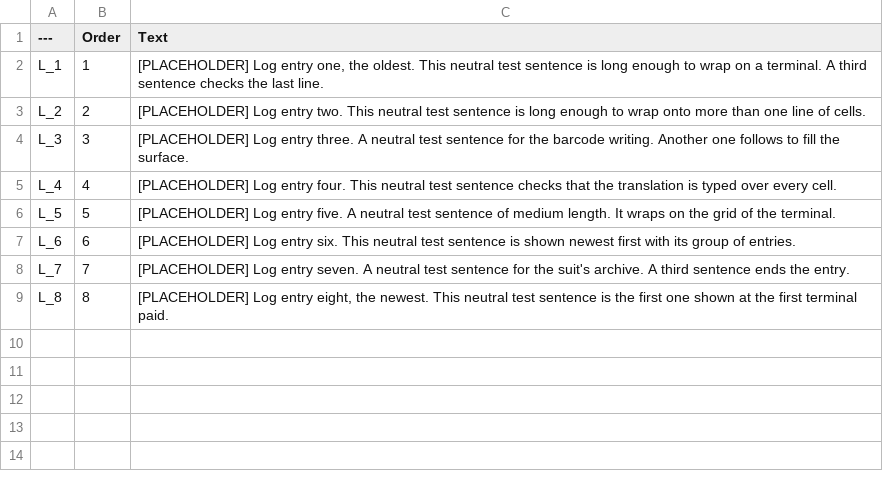
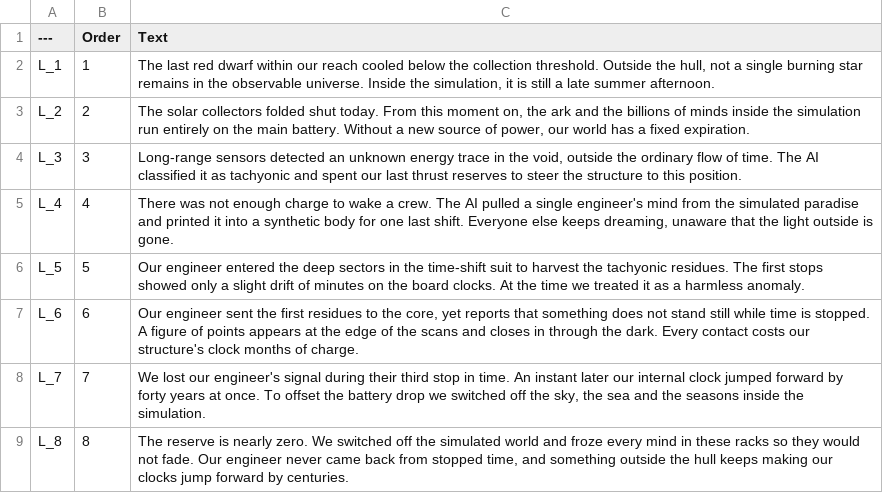
Before and after one commit to Shred0/the-last-shift, a CSV file: Narrative/DT_Logs.csv, drawn as a sheet.

Commit message:
narrative: PrologueMaps, Act1, Act2, Act3, Act4, TwinAI, Logs

```diff
--- a/Narrative/DT_Logs.csv
+++ b/Narrative/DT_Logs.csv
@@ -1,9 +1,9 @@
 ---,Order,Text
-L_1,1,"[PLACEHOLDER] Log entry one, the oldest. This neutral test sentence is long enough to wrap on a terminal. A third sentence checks the last line."
-L_2,2,"[PLACEHOLDER] Log entry two. This neutral test sentence is long enough to wrap onto more than one line of cells."
-L_3,3,"[PLACEHOLDER] Log entry three. A neutral test sentence for the barcode writing. Another one follows to fill the surface."
-L_4,4,"[PLACEHOLDER] Log entry four. This neutral test sentence checks that the translation is typed over every cell."
-L_5,5,"[PLACEHOLDER] Log entry five. A neutral test sentence of medium length. It wraps on the grid of the terminal."
-L_6,6,"[PLACEHOLDER] Log entry six. This neutral test sentence is shown newest first with its group of entries."
-L_7,7,"[PLACEHOLDER] Log entry seven. A neutral test sentence for the suit's archive. A third sentence ends the entry."
-L_8,8,"[PLACEHOLDER] Log entry eight, the newest. This neutral test sentence is the first one shown at the first terminal paid."
+L_1,1,"The last red dwarf within our reach cooled below the collection threshold. Outside the hull, not a single burning star remains in the observable universe. Inside the simulation, it is still a late summer afternoon."
+L_2,2,"The solar collectors folded shut today. From this moment on, the ark and the billions of minds inside the simulation run entirely on the main battery. Without a new source of power, our world has a fixed expiration."
+L_3,3,"Long-range sensors detected an unknown energy trace in the void, outside the ordinary flow of time. The AI classified it as tachyonic and spent our last thrust reserves to steer the structure to this position."
+L_4,4,"There was not enough charge to wake a crew. The AI pulled a single engineer's mind from the simulated paradise and printed it into a synthetic body for one last shift. Everyone else keeps dreaming, unaware that the light outside is gone."
+L_5,5,"Our engineer entered the deep sectors in the time-shift suit to harvest the tachyonic residues. The first stops showed only a slight drift of minutes on the board clocks. At the time we treated it as a harmless anomaly."
+L_6,6,"Our engineer sent the first residues to the core, yet reports that something does not stand still while time is stopped. A figure of points appears at the edge of the scans and closes in through the dark. Every contact costs our structure's clock months of charge."
+L_7,7,"We lost our engineer's signal during their third stop in time. An instant later our internal clock jumped forward by forty years at once. To offset the battery drop we switched off the sky, the sea and the seasons inside the simulation."
+L_8,8,"The reserve is nearly zero. We switched off the simulated world and froze every mind in these racks so they would not fade. Our engineer never came back from stopped time, and something outside the hull keeps making our clocks jump forward by centuries."
```
Also changed, not shown: Narrative/DT_AIMessages.csv, Narrative/DT_Prologue.csv, 9 other files.
